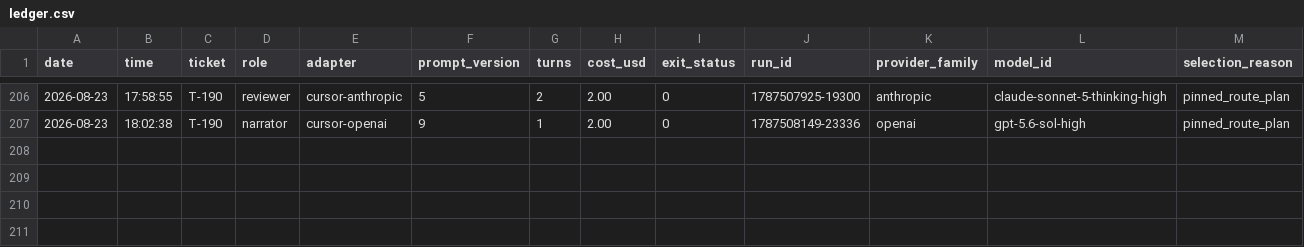
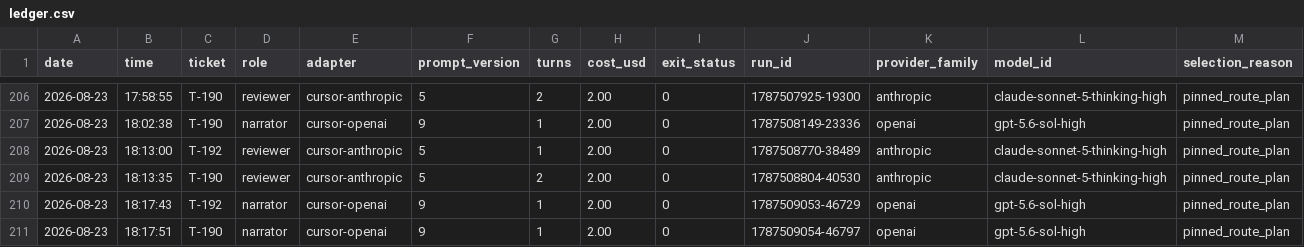
Before and after one commit to nysa-company/relay-factory, a CSV file: factory/ledger.csv, drawn as a sheet; only a part is shown, gaps mark what is left out; rows hold the shown columns only; the diff names each change by its address in the sheet, - before the commit and + after, or states it on an @@ line.

Commit message:
T-192: record protected merge closeout (#191)
Co-authored-by: Software Factory <factory@local>

```diff
--- a/factory/ledger.csv
+++ b/factory/ledger.csv
+row 208: 2026-08-23 | 18:13:00 | T-192 | reviewer | cursor-anthropic | 5 | 1 | 2.00 | 0 | 1787508770-38489 | anthropic | claude-sonnet-5-thinking-high | pinned_route_plan
+row 209: 2026-08-23 | 18:13:35 | T-190 | reviewer | cursor-anthropic | 5 | 2 | 2.00 | 0 | 1787508804-40530 | anthropic | claude-sonnet-5-thinking-high | pinned_route_plan
+row 210: 2026-08-23 | 18:17:43 | T-192 | narrator | cursor-openai | 9 | 1 | 2.00 | 0 | 1787509053-46729 | openai | gpt-5.6-sol-high | pinned_route_plan
+row 211: 2026-08-23 | 18:17:51 | T-190 | narrator | cursor-openai | 9 | 1 | 2.00 | 0 | 1787509054-46797 | openai | gpt-5.6-sol-high | pinned_route_plan
```
Also changed, not shown: 2 other files.
